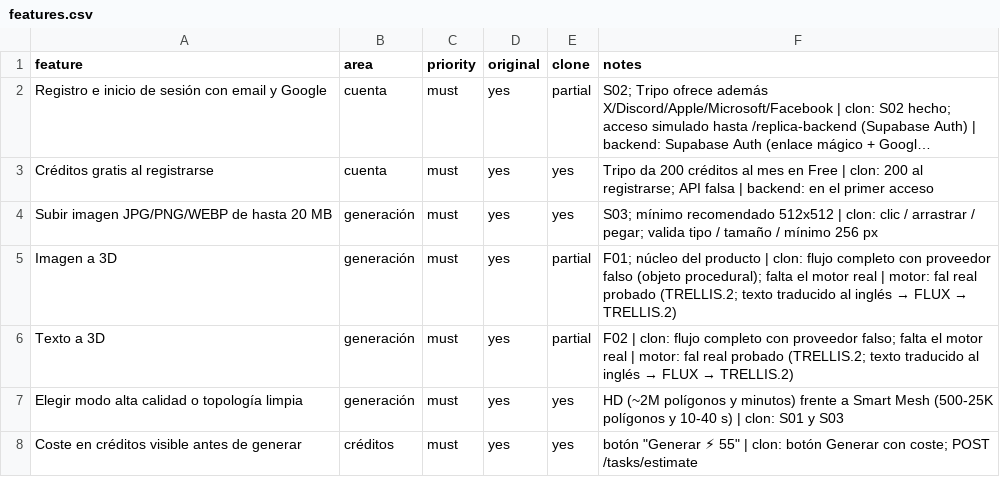
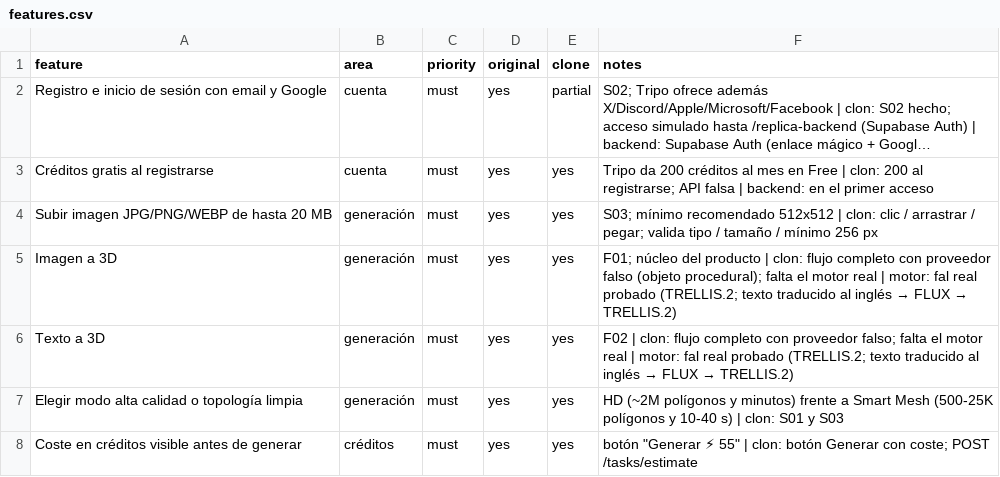
Before and after one commit to ffalaguera/My3DStudio, a CSV file: replica/features.csv, drawn as a sheet; only a part is shown; long unchanged cells end in ….

```diff
--- a/replica/features.csv
+++ b/replica/features.csv
@@ -4,4 +4,4 @@ Créditos gratis al registrarse,cuenta,must,yes,yes,Tripo da 200 créditos al me
 Subir imagen JPG/PNG/WEBP de hasta 20 MB,generación,must,yes,yes,S03; mínimo recomendado 512x512 | clon: clic / arrastrar / pegar; valida tipo / tamaño / mínimo 256 px
-Imagen a 3D,generación,must,yes,partial,F01; núcleo del producto | clon: flujo completo con proveedor falso (objeto procedural); falta el motor real | motor: fal real probado (TRELLIS.2; texto traducido al inglés → FLUX → TRELLIS.2)
-Texto a 3D,generación,must,yes,partial,F02 | clon: flujo completo con proveedor falso; falta el motor real | motor: fal real probado (TRELLIS.2; texto traducido al inglés → FLUX → TRELLIS.2)
+Imagen a 3D,generación,must,yes,yes,F01; núcleo del producto | clon: flujo completo con proveedor falso (objeto procedural); falta el motor real | motor: fal real probado (TRELLIS.2; texto traducido al inglés → FLUX → TRELLIS.2)
+Texto a 3D,generación,must,yes,yes,F02 | clon: flujo completo con proveedor falso; falta el motor real | motor: fal real probado (TRELLIS.2; texto traducido al inglés → FLUX → TRELLIS.2)
 Elegir modo alta calidad o topología limpia,generación,must,yes,yes,HD (~2M polígonos y minutos) frente a Smart Mesh (500-25K polígonos y 10-40 s) | clon: S01 y S03
```
